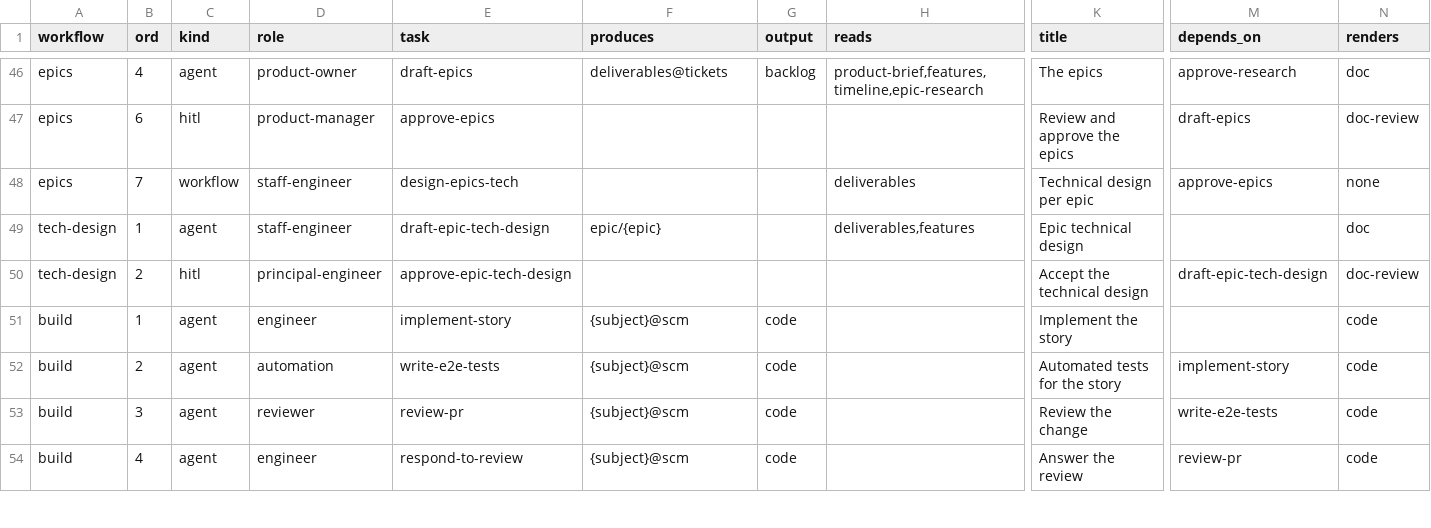
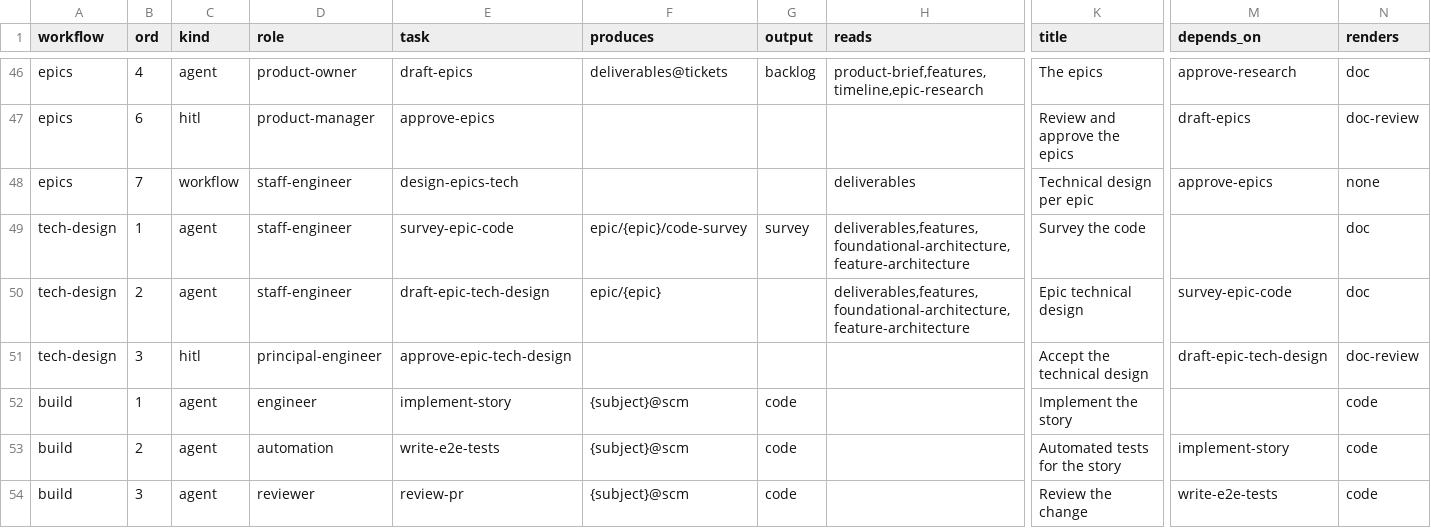
Before and after one commit to vivekschaudhary/compass, a CSV file: compass/seed/workflow-steps.csv, drawn as a sheet; only a part is shown, gaps mark what is left out; the shorter side is filled out with more unchanged rows; addresses are those after the commit; rows hold the shown columns only; the diff names each change by its address in the sheet, - before the commit and + after, or states it on an @@ line.

```diff
--- a/compass/seed/workflow-steps.csv
+++ b/compass/seed/workflow-steps.csv
+row 49: tech-design | 1 | agent | staff-engineer | survey-epic-code | epic/{epic}/code-survey | survey | deliverables,features,foundational-architecture,feature-architecture | Survey the code |  | doc
-B50 (ord): 1
+B50 (ord): 2
-H50 (reads): deliverables,features
+H50 (reads): deliverables,features,foundational-architecture,feature-architecture
-M50 (depends_on): (empty)
+M50 (depends_on): survey-epic-code
-B51 (ord): 2
+B51 (ord): 3
```
Also changed, not shown: compass/seed/workflows.csv, 21 other files.
